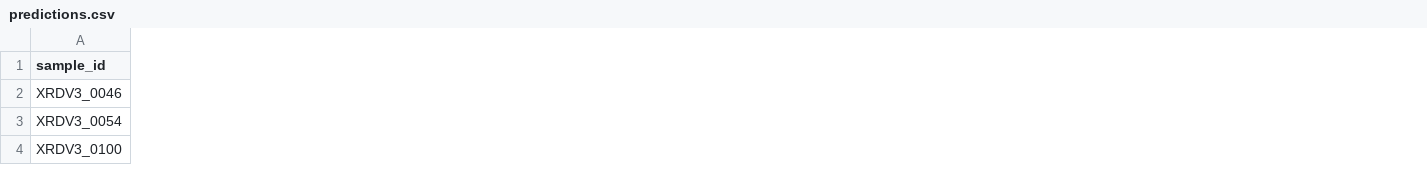
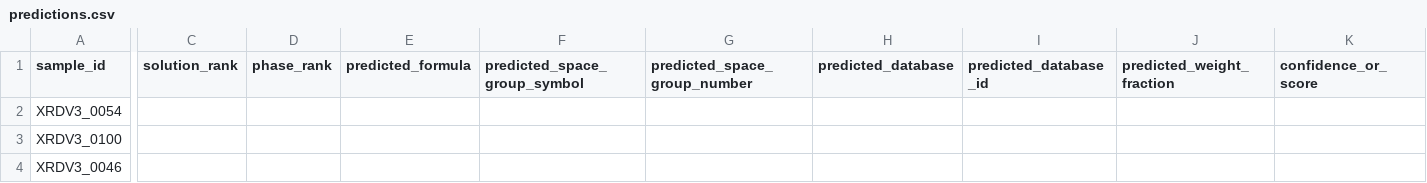
Before and after one commit to khw23/xrd-native-benchmark-v2, a CSV file: fig4/benchmark/results/atomly_core_v3/xerus_native_pilot_v2/predictions.csv, drawn as a sheet; only a part is shown, gaps mark what is left out; removed rows and columns are numbered as before the commit, all else as after; rows hold the shown columns only; the diff covers the shown part only; the diff names each change by its address in the sheet, - before the commit and + after, or states it on an @@ line.

```diff
--- a/fig4/benchmark/results/atomly_core_v3/xerus_native_pilot_v2/predictions.csv
+++ b/fig4/benchmark/results/atomly_core_v3/xerus_native_pilot_v2/predictions.csv
+column C (solution_rank), empty
+column D (phase_rank), empty
+column E (predicted_formula), empty
+column F (predicted_space_group_symbol), empty
+column G (predicted_space_group_number), empty
+column H (predicted_database), empty
+column I (predicted_database_id), empty
+column J (predicted_weight_fraction), empty
+column K (confidence_or_score), empty
-row 2: XRDV3_0046
+row 4: XRDV3_0046
```
Also changed, not shown: 2 added columns and 2 edited cells elsewhere in this file, fig4/benchmark/results/atomly_core_v3/crystaltree_cod_frontend_v2/predictions.csv, fig4/benchmark/results/atomly_core_v3/crystaltree_cod_frontend_v2/top_hypotheses.csv, 25 other files.
